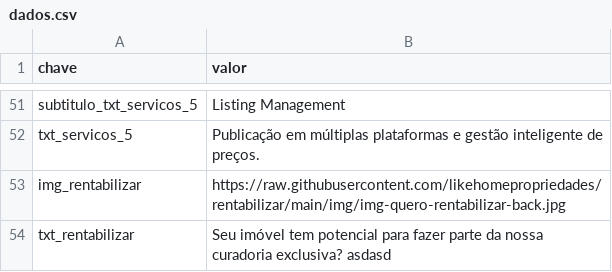
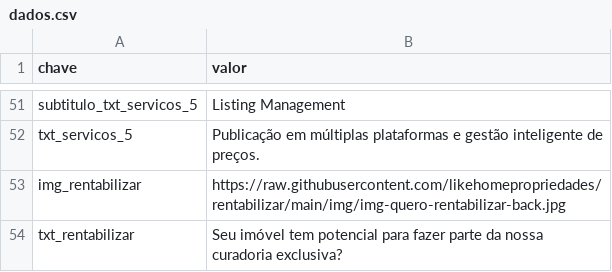
Before and after one commit to likehomepropriedades/rentabilizar, a CSV file: data/dados.csv, drawn as a sheet; only a part is shown, gaps mark what is left out.

Commit message:
Atualiza dados.csv

```diff
--- a/data/dados.csv
+++ b/data/dados.csv
@@ -53,2 +53,2 @@ txt_servicos_5,Publicação em múltiplas plataformas e gestão inteligente de p
 img_rentabilizar,https://raw.githubusercontent.com/likehomepropriedades/rentabilizar/main/img/img-quero-rentabilizar-back.jpg
-txt_rentabilizar,Seu imóvel tem potencial para fazer parte da nossa curadoria exclusiva? asdasd
+txt_rentabilizar,Seu imóvel tem potencial para fazer parte da nossa curadoria exclusiva?
```
